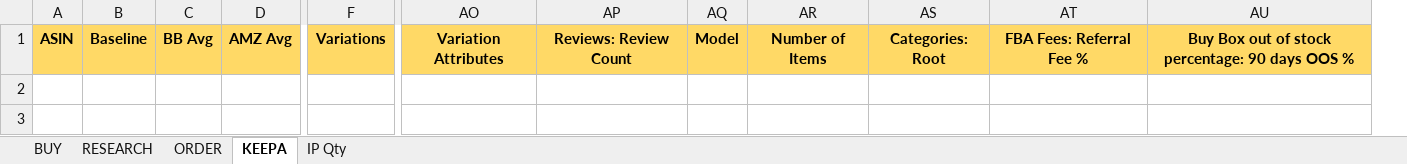
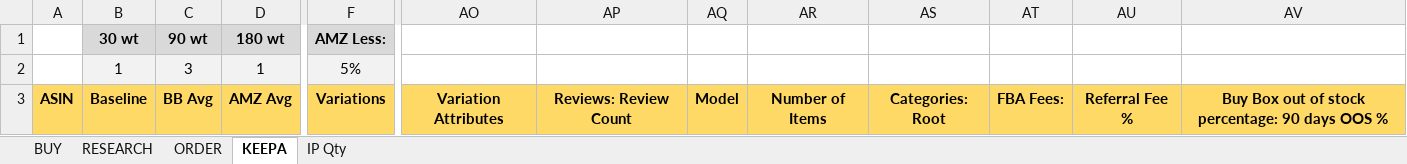
Before and after one commit to johnwesleyquintero/resume, an Excel workbook: public/excel_templates/BUY_RECOMMENDATIONS.xlsx, sheet KEEPA, drawn as a sheet; only a part is shown, gaps mark what is left out; values as stored, in another font and other column widths than the file's, no borders; removed rows and columns are numbered as before the commit, all else as after; rows hold the shown columns only; the diff names each change by its address in the sheet, - before the commit and + after, or states it on an @@ line.

```diff
--- a/public/excel_templates/BUY_RECOMMENDATIONS.xlsx (sheet KEEPA)
+++ b/public/excel_templates/BUY_RECOMMENDATIONS.xlsx (sheet KEEPA)
-column AT, row 1: FBA Fees: Referral Fee %
+column AT, row 3: FBA Fees:
+column AU, row 3: Referral Fee %
+row 1:  | 30 wt | 90 wt | 180 wt | AMZ Less:
+row 2:  | 1 | 3 | 1 | 5%
```
Also changed, not shown: sheet BUY, sheet RESEARCH.
